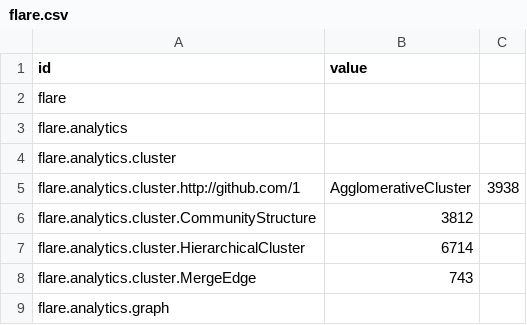
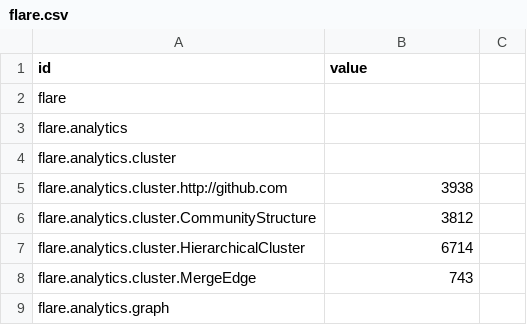
Before and after one commit to dynamicparallax/dynamicparallax.github.io, a CSV file: pages/flare.csv, drawn as a sheet; only a part is shown; removed rows and columns are numbered as before the commit, all else as after; the diff names each change by its address in the sheet, - before the commit and + after, or states it on an @@ line.

Commit message:
Update flare.csv

```diff
--- a/pages/flare.csv
+++ b/pages/flare.csv
-row 5: flare.analytics.cluster.http://github.com/1 | AgglomerativeCluster | 3938
+row 5: flare.analytics.cluster.http://github.com | 3938
```
